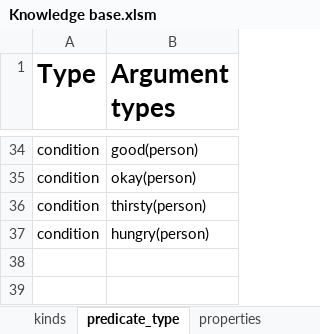
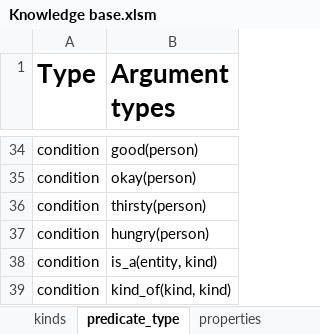
Before and after one commit to ianhorswill/MKULTRA, an Excel workbook: Assets/Ontology/Knowledge base.xlsm, sheet predicate_type, drawn as a sheet; only a part is shown, gaps mark what is left out; values as stored, in another font and other column widths than the file's, no borders; conditional formats not drawn; the diff names each change by its address in the sheet, - before the commit and + after, or states it on an @@ line.

```diff
--- a/Assets/Ontology/Knowledge base.xlsm (sheet predicate_type)
+++ b/Assets/Ontology/Knowledge base.xlsm (sheet predicate_type)
+row 38: condition | is_a(entity, kind)
+row 39: condition | kind_of(kind, kind)
```
Also changed, not shown: 4 other files.
